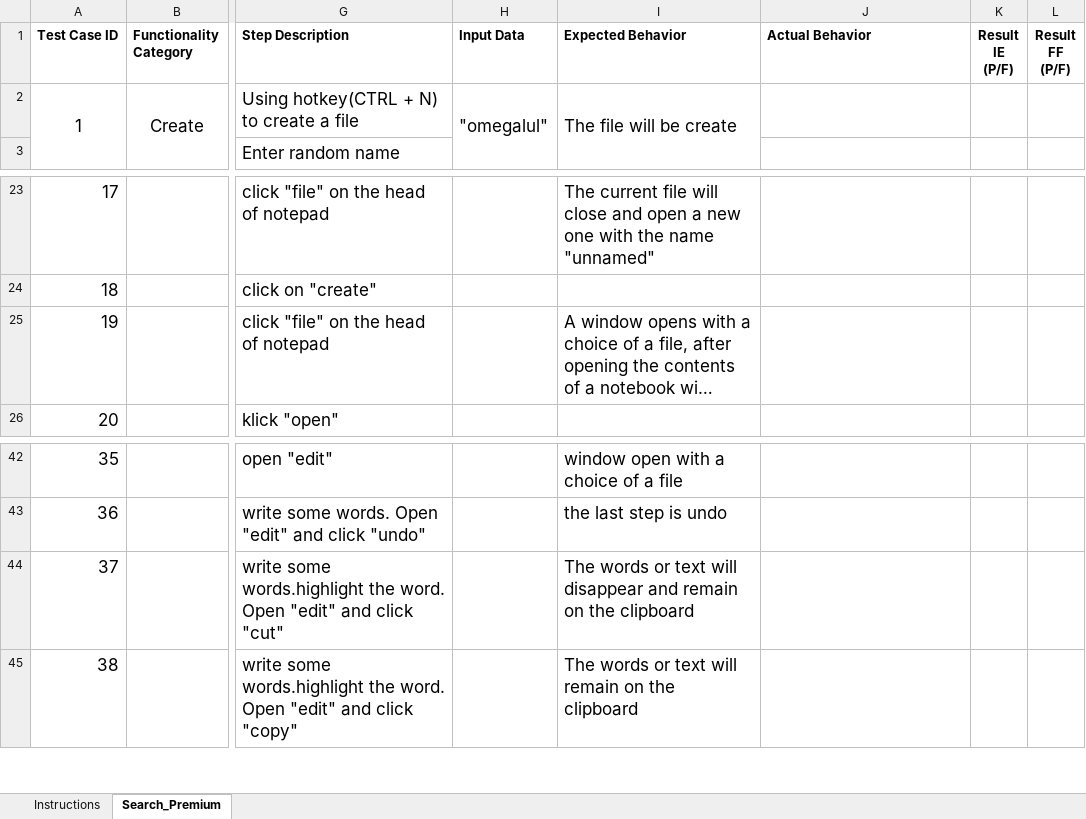
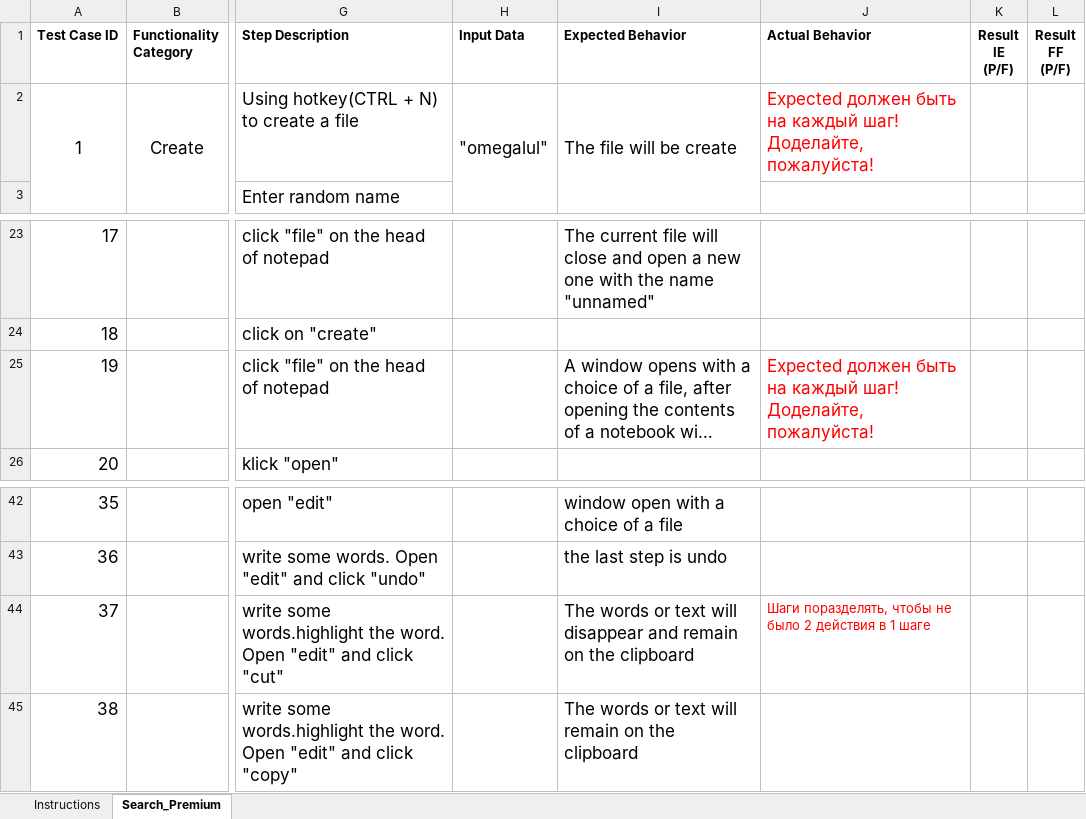
Before and after one commit to androsha/skillup1, an Excel workbook: Template_test_cases_kolmykov.Klochko.Kulibaba.xlsx, sheet Search_Premium, drawn as a sheet; only a part is shown, gaps mark what is left out; long unchanged cells end in …; values as stored, in another font and other column widths than the file's, no borders; conditional formats not drawn; the diff names each change by its address in the sheet, - before the commit and + after, or states it on an @@ line.

```diff
--- a/Template_test_cases_kolmykov.Klochko.Kulibaba.xlsx (sheet Search_Premium)
+++ b/Template_test_cases_kolmykov.Klochko.Kulibaba.xlsx (sheet Search_Premium)
-J2 (Actual Behavior): (empty)
+J2 (Actual Behavior): Expected должен быть на каждый шаг! Доделайте, пожалуйста!
-J25 (Actual Behavior): (empty)
+J25 (Actual Behavior): Expected должен быть на каждый шаг! Доделайте, пожалуйста!
-J44 (Actual Behavior): (empty)
+J44 (Actual Behavior): Шаги поразделять, чтобы не было 2 действия в 1 шаге
```
Also changed, not shown: Template_test_cases_borycheva.xlsx, Template_test_cases_grinko.xlsx, 3 other files.
